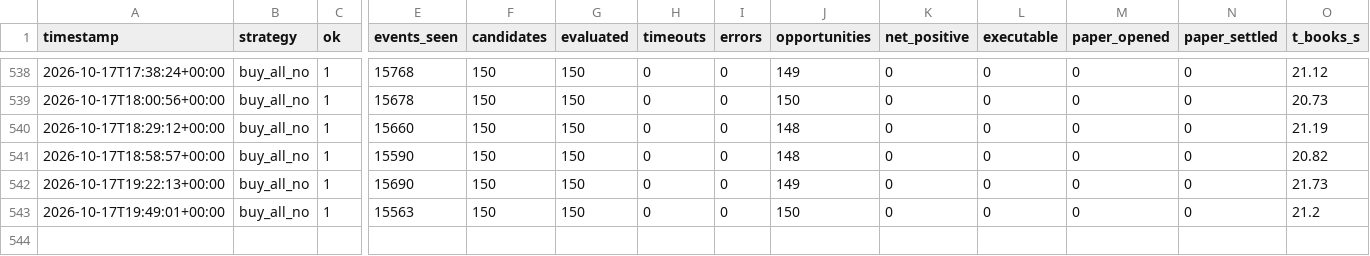
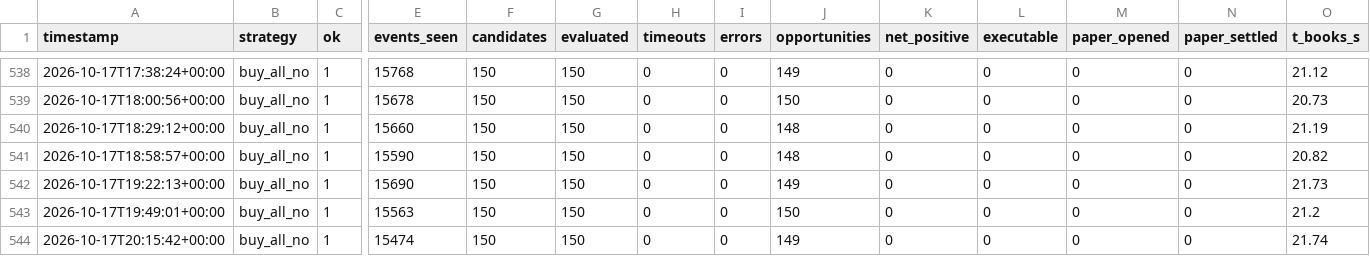
Before and after one commit to alannesper10/Pie-a-pie, a CSV file: data/strategies/buy_all_no/cycles.csv, drawn as a sheet; only a part is shown, gaps mark what is left out; rows hold the shown columns only; the diff names each change by its address in the sheet, - before the commit and + after, or states it on an @@ line.

```diff
--- a/data/strategies/buy_all_no/cycles.csv
+++ b/data/strategies/buy_all_no/cycles.csv
+row 544: 2026-10-17T20:15:42+00:00 | buy_all_no | 1 | 15474 | 150 | 150 | 0 | 0 | 149 | 0 | 0 | 0 | 0 | 21.74
```
Also changed, not shown: data/cycles.csv, data/strategies/buy_all_no/discards.csv, 9 other files.
